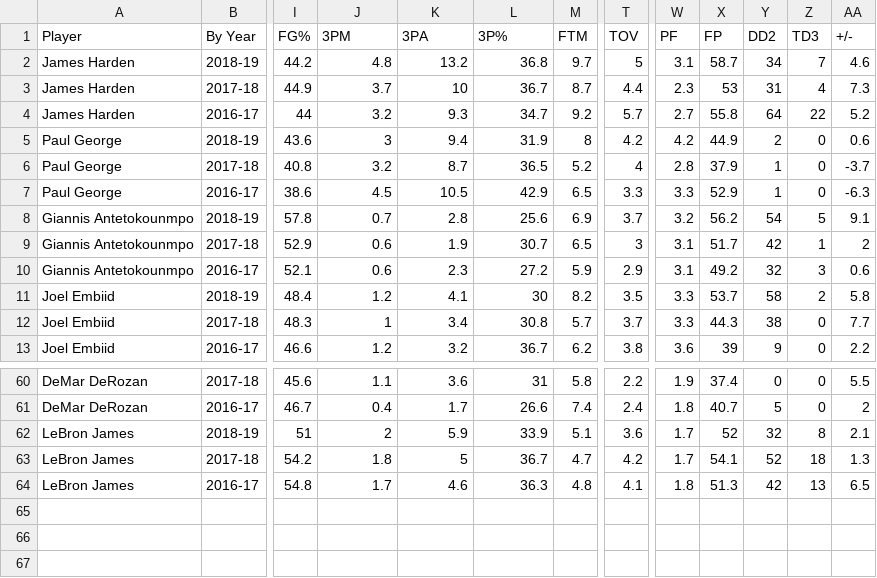
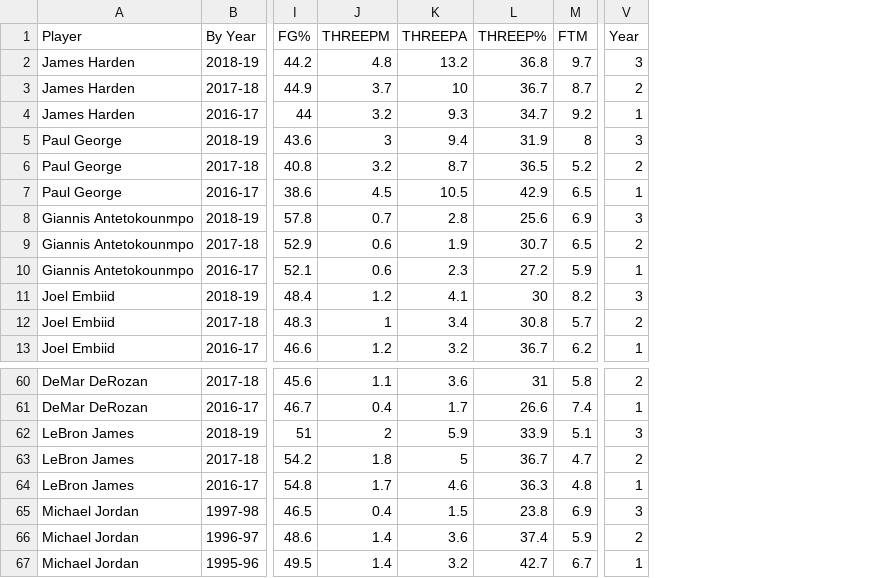
Before and after one commit to eisleyadore/JordanVsPresent, a CSV file: allstats.csv, drawn as a sheet; only a part is shown, gaps mark what is left out; removed rows and columns are numbered as before the commit, all else as after; rows hold the shown columns only; the diff names each change by its address in the sheet, - before the commit and + after, or states it on an @@ line.

Commit message:
Add files via upload

```diff
--- a/allstats.csv
+++ b/allstats.csv
-column T (TOV), rows 2-13: 5 | 4.4 | 5.7 | 4.2 | 4 | 3.3 | 3.7 | 3 | 2.9 | 3.5 | 3.7 | 3.8; rows 60-64: 2.2 | 2.4 | 3.6 | 4.2 | 4.1
-column W (PF), rows 2-13: 3.1 | 2.3 | 2.7 | 4.2 | 2.8 | 3.3 | 3.2 | 3.1 | 3.1 | 3.3 | 3.3 | 3.6; rows 60-64: 1.9 | 1.8 | 1.7 | 1.7 | 1.8
-column X (FP), rows 2-13: 58.7 | 53 | 55.8 | 44.9 | 37.9 | 52.9 | 56.2 | 51.7 | 49.2 | 53.7 | 44.3 | 39; rows 60-64: 37.4 | 40.7 | 52 | 54.1 | 51.3
-column Y (DD2), rows 2-13: 34 | 31 | 64 | 2 | 1 | 1 | 54 | 42 | 32 | 58 | 38 | 9; rows 60-64: 0 | 5 | 32 | 52 | 42
-column Z (TD3), rows 2-13: 7 | 4 | 22 | 0 | 0 | 0 | 5 | 1 | 3 | 2 | 0 | 0; rows 60-64: 0 | 0 | 8 | 18 | 13
-column AA (+/-), rows 2-13: 4.6 | 7.3 | 5.2 | 0.6 | -3.7 | -6.3 | 9.1 | 2 | 0.6 | 5.8 | 7.7 | 2.2; rows 60-64: 5.5 | 2 | 2.1 | 1.3 | 6.5
+column V (Year), rows 2-13: 3 | 2 | 1 | 3 | 2 | 1 | 3 | 2 | 1 | 3 | 2 | 1; rows 60-64: 2 | 1 | 3 | 2 | 1
-J1: 3PM
+J1: THREEPM
-K1: 3PA
+K1: THREEPA
-L1: 3P%
+L1: THREEP%
+row 65: Michael Jordan | 1997-98 | 46.5 | 0.4 | 1.5 | 23.8 | 6.9 | 3
+row 66: Michael Jordan | 1996-97 | 48.6 | 1.4 | 3.6 | 37.4 | 5.9 | 2
+row 67: Michael Jordan | 1995-96 | 49.5 | 1.4 | 3.2 | 42.7 | 6.7 | 1
```
